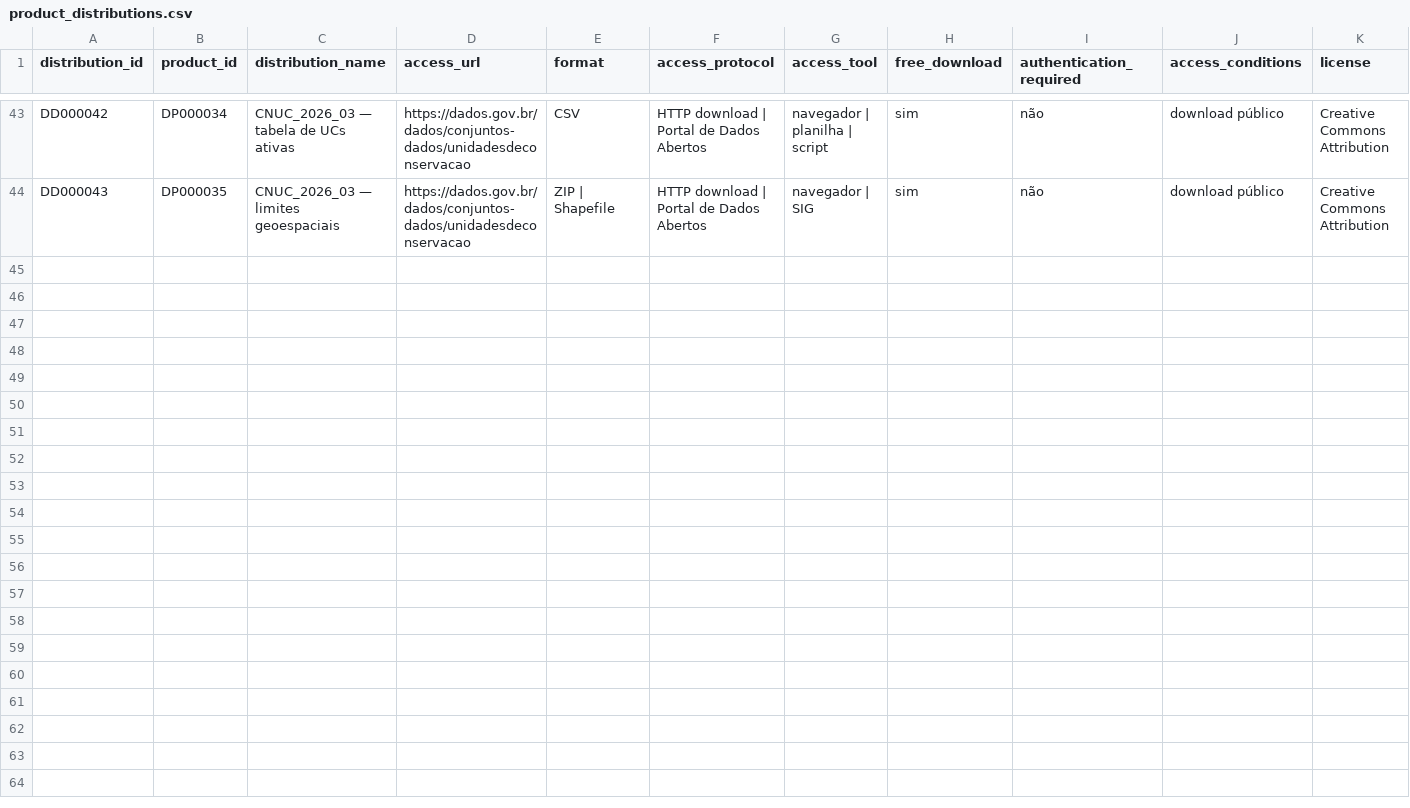
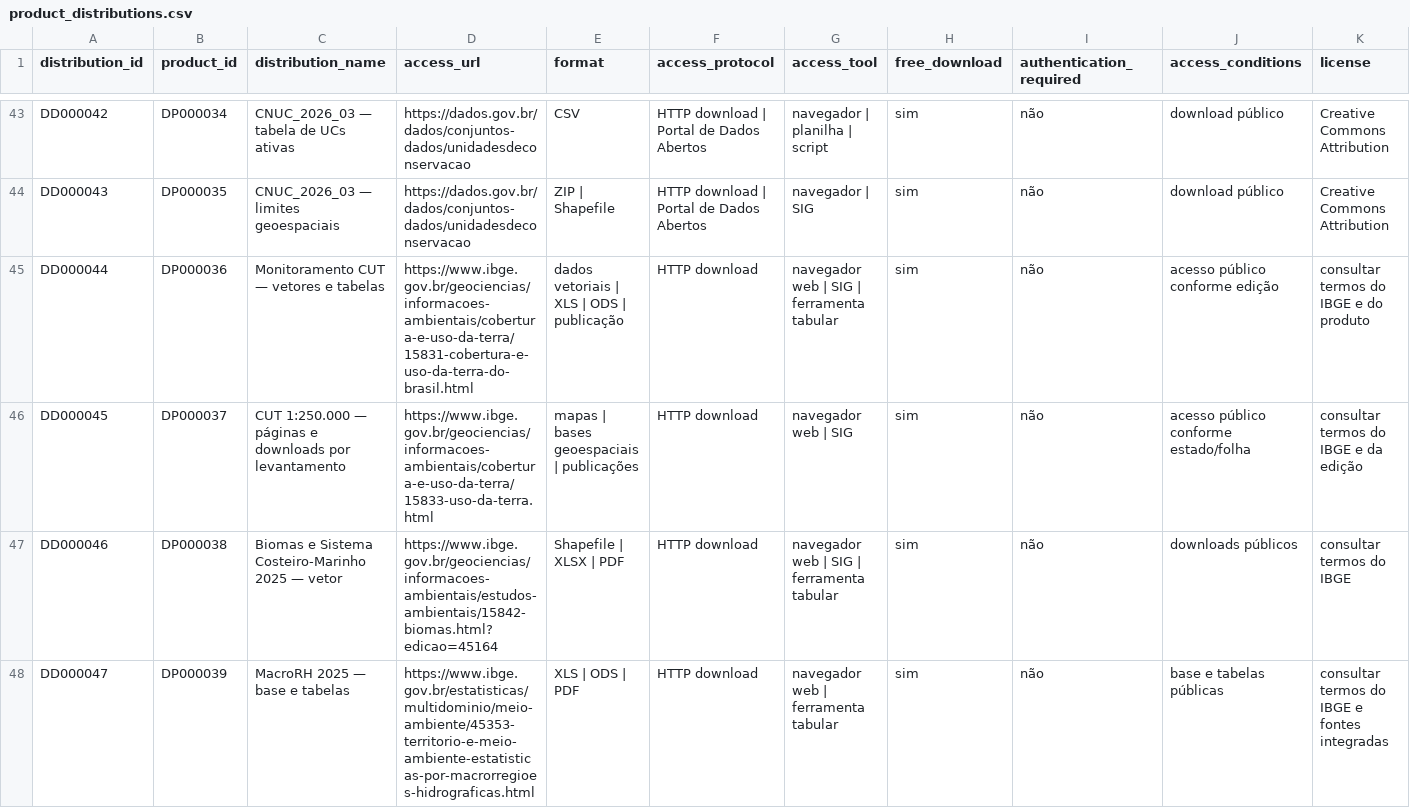
Before and after one commit to Ian-loc/vitrineciencia, a CSV file: data/product_distributions.csv, drawn as a sheet; only a part is shown, gaps mark what is left out; rows hold the shown columns only; the diff names each change by its address in the sheet, - before the commit and + after, or states it on an @@ line.

```diff
--- a/data/product_distributions.csv
+++ b/data/product_distributions.csv
+row 45: DD000044 | DP000036 | Monitoramento CUT — vetores e tabelas | https://www.ibge.gov.br/geociencias/informacoes-ambientais/cobertura-e-uso-da-terra/15831-cobertura-e-uso-da-terra-do-brasil.html | dados vetoriais | XLS | ODS | publicação | HTTP download | navegador web | SIG | ferramenta tabular | sim | não | acesso público conforme edição | consultar termos do IBGE e do produto
+row 46: DD000045 | DP000037 | CUT 1:250.000 — páginas e downloads por levantamento | https://www.ibge.gov.br/geociencias/informacoes-ambientais/cobertura-e-uso-da-terra/15833-uso-da-terra.html | mapas | bases geoespaciais | publicações | HTTP download | navegador web | SIG | sim | não | acesso público conforme estado/folha | consultar termos do IBGE e da edição
+row 47: DD000046 | DP000038 | Biomas e Sistema Costeiro-Marinho 2025 — vetor | https://www.ibge.gov.br/geociencias/informacoes-ambientais/estudos-ambientais/15842-biomas.html?edicao=45164 | Shapefile | XLSX | PDF | HTTP download | navegador web | SIG | ferramenta tabular | sim | não | downloads públicos | consultar termos do IBGE
+row 48: DD000047 | DP000039 | MacroRH 2025 — base e tabelas | https://www.ibge.gov.br/estatisticas/multidominio/meio-ambiente/45353-territorio-e-meio-ambiente-estatisticas-por-macrorregioes-hidrograficas.html | XLS | ODS | PDF | HTTP download | navegador web | ferramenta tabular | sim | não | base e tabelas públicas | consultar termos do IBGE e fontes integradas
```
Also changed, not shown: data/data_products.csv, 3 other files.
